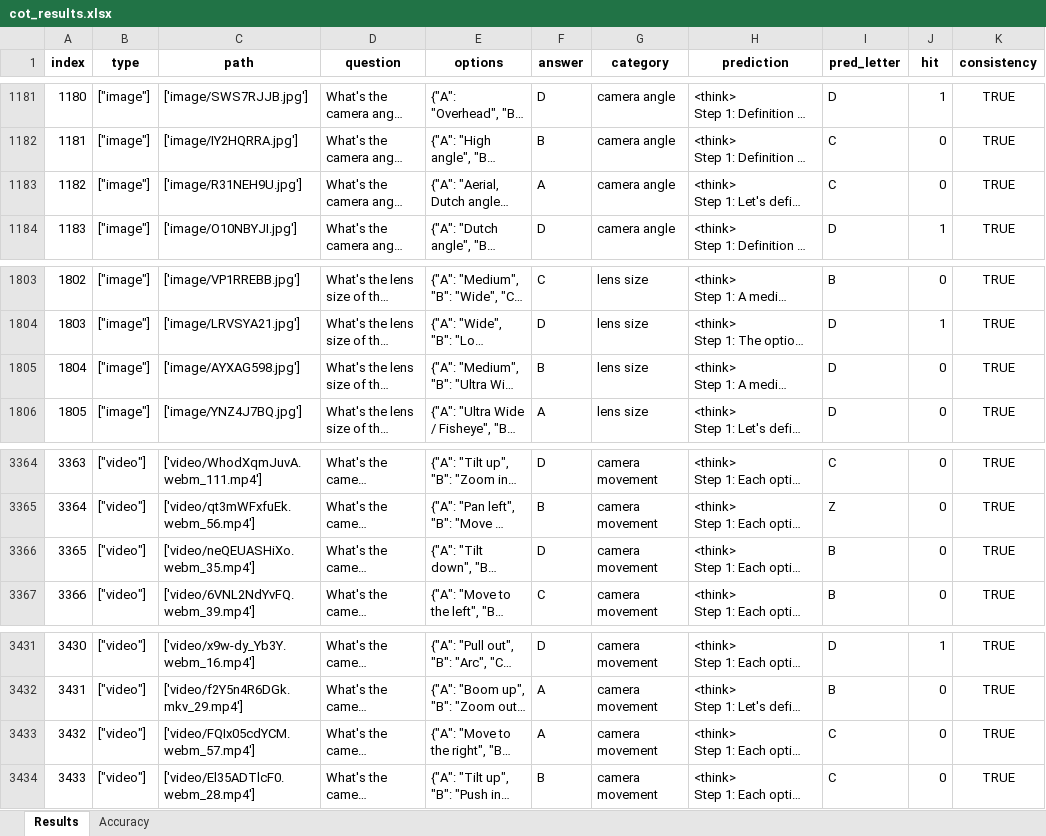
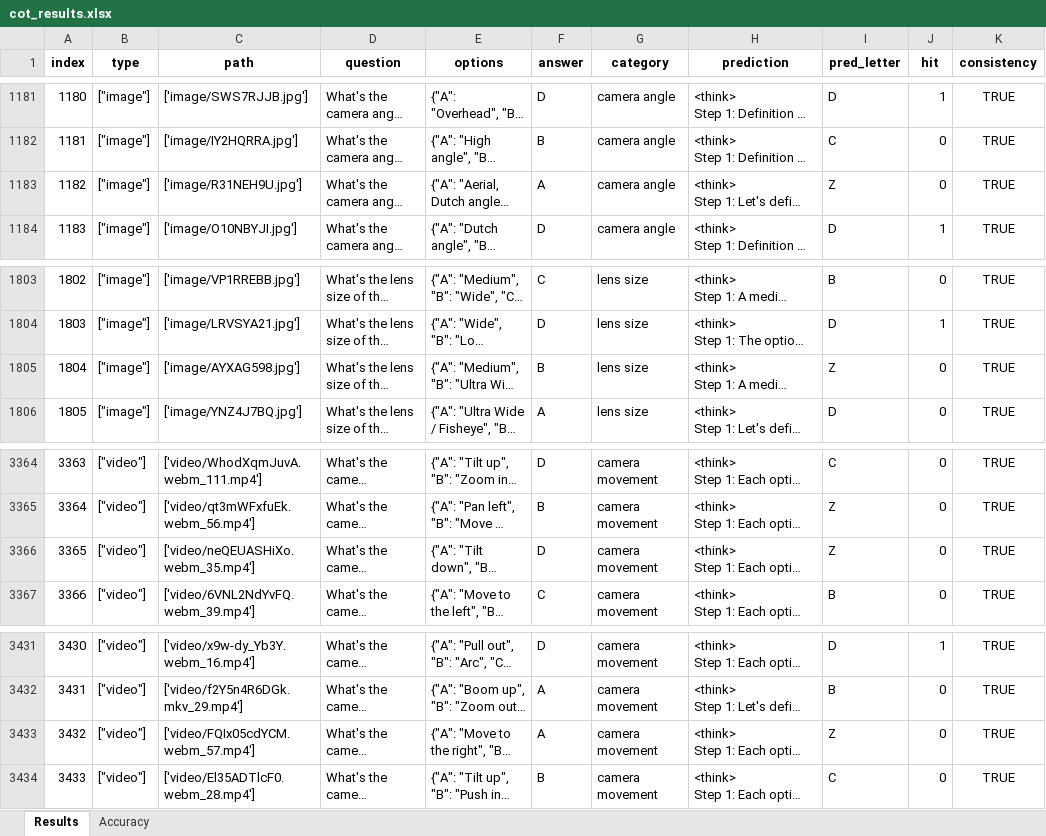
Before and after one commit to wuhang03/RefineShot, an Excel workbook: eval_results/Qwen2.5-VL-7B/cot_results.xlsx, sheet Results, drawn as a sheet; only a part is shown, gaps mark what is left out; long unchanged cells end in …; values as stored, in another font and other column widths than the file's, no borders; the diff covers the shown part only; the diff names each change by its address in the sheet, - before the commit and + after, or states it on an @@ line.

```diff
--- a/eval_results/Qwen2.5-VL-7B/cot_results.xlsx (sheet Results)
+++ b/eval_results/Qwen2.5-VL-7B/cot_results.xlsx (sheet Results)
-I1183 (pred_letter): C
+I1183 (pred_letter): Z
-I1805 (pred_letter): D
+I1805 (pred_letter): Z
-I3366 (pred_letter): B
+I3366 (pred_letter): Z
-I3433 (pred_letter): C
+I3433 (pred_letter): Z
```
Also changed, not shown: 18 edited cells elsewhere in this sheet, sheet Accuracy, eval_results/Qwen2.5-VL-3B/cot_results.xlsx, 15 other files.
